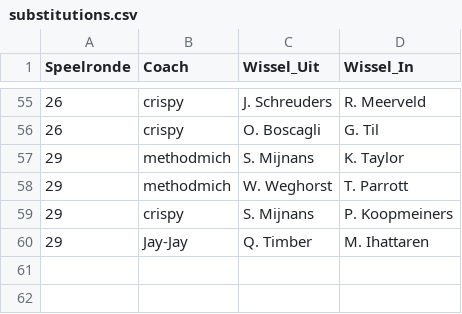
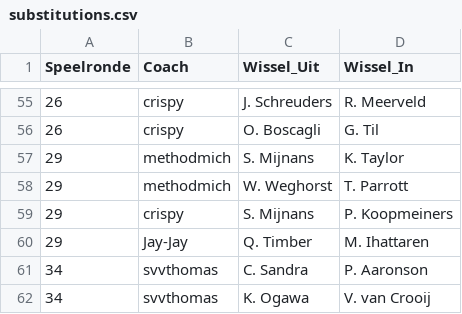
Before and after one commit to mfleuren/sport-scraping, a CSV file: scraper_soccerway/dash/data/substitutions.csv, drawn as a sheet; only a part is shown, gaps mark what is left out.

```diff
--- a/scraper_soccerway/dash/data/substitutions.csv
+++ b/scraper_soccerway/dash/data/substitutions.csv
@@ -60 +60,3 @@ Speelronde;Coach;Wissel_Uit;Wissel_In
 29;Jay-Jay;Q. Timber;M. Ihattaren
+34;svvthomas;C. Sandra;P. Aaronson
+34;svvthomas;K. Ogawa;V. van Crooij
```
Also changed, not shown: scraper_soccerway/dash/data/dim_players.csv, 3 other files.
